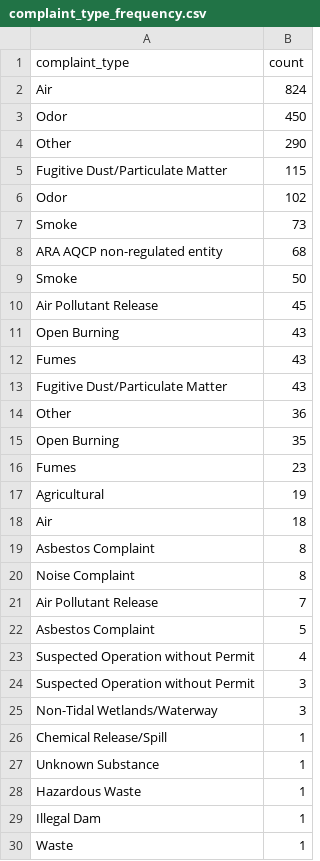
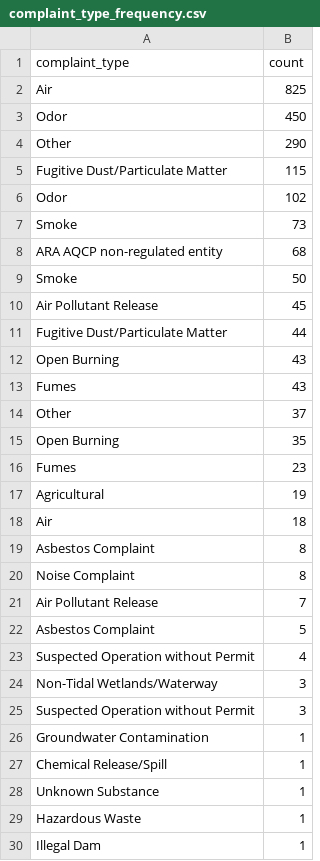
Before and after one commit to johnfcampbell/nicar24pipeline, a CSV file: exported_data/complaint_type_frequency.csv, drawn as a sheet; only a part is shown; the shorter side is filled out with more unchanged rows.

```diff
--- a/exported_data/complaint_type_frequency.csv
+++ b/exported_data/complaint_type_frequency.csv
@@ -1,3 +1,3 @@
 complaint_type,count
-Air,824
+Air,825
 Odor,450
@@ -10,6 +10,6 @@ Smoke,50
 Air Pollutant Release,45
+ Fugitive Dust/Particulate Matter,44
 Open Burning,43
  Fumes,43
- Fugitive Dust/Particulate Matter,43
- Other,36
+ Other,37
  Open Burning,35
@@ -23,4 +23,5 @@ Asbestos Complaint,5
 Suspected Operation without Permit,4
+Non-Tidal Wetlands/Waterway,3
  Suspected Operation without Permit,3
-Non-Tidal Wetlands/Waterway,3
+ Groundwater Contamination,1
 Chemical Release/Spill,1
```
Also changed, not shown: exported_data/all_complaints.csv, exported_data/invalid_counties.csv.
